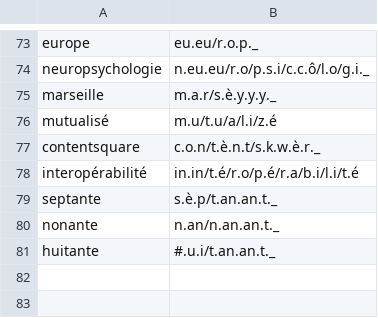
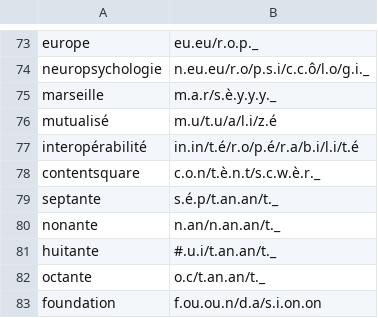
Before and after one commit to ContentSquare/readapt, a CSV file: packages/dictionaries/scripts/data/frUpdate.csv, drawn as a sheet; only a part is shown, gaps mark what is left out.

```diff
--- a/packages/dictionaries/scripts/data/frUpdate.csv
+++ b/packages/dictionaries/scripts/data/frUpdate.csv
@@ -76,6 +76,8 @@ marseille,m.a.r/s.è.y.y.y._
 mutualisé,m.u/t.u/a/l.i/z.é
-contentsquare,c.o.n/t.è.n.t/s.k.w.è.r._
 interopérabilité,in.in/t.é/r.o/p.é/r.a/b.i/l.i/t.é
-septante,s.è.p/t.an.an.t._
-nonante,n.an/n.an.an.t._
-huitante,#.u.i/t.an.an.t._
+contentsquare,c.o.n/t.è.n.t/s.c.w.è.r._
+septante,s.é.p/t.an.an/t._
+nonante,n.an/n.an.an/t._
+huitante,#.u.i/t.an.an/t._
+octante,o.c/t.an.an/t._
+foundation,f.ou.ou.n/d.a/s.i.on.on
```
Also changed, not shown: packages/dictionaries/scripts/data/enUpdate.csv, 2 other files.
